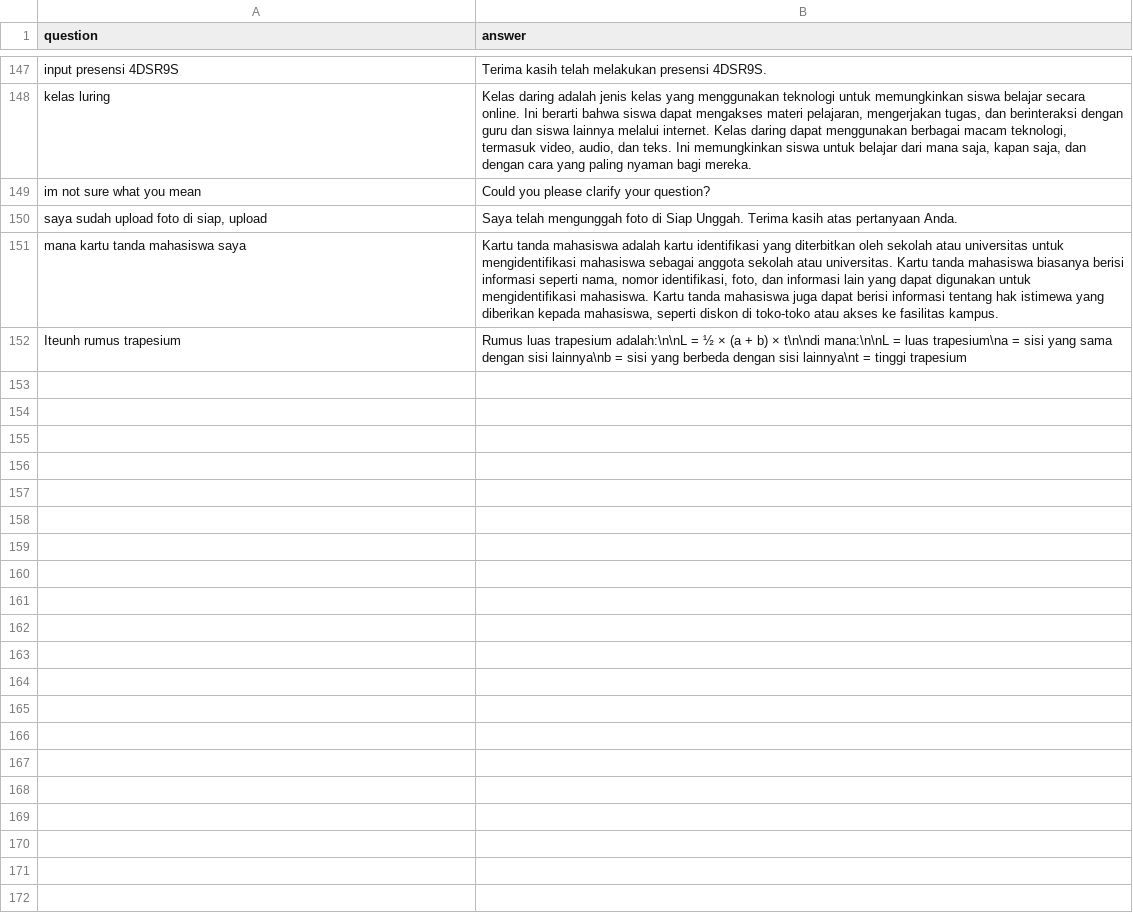
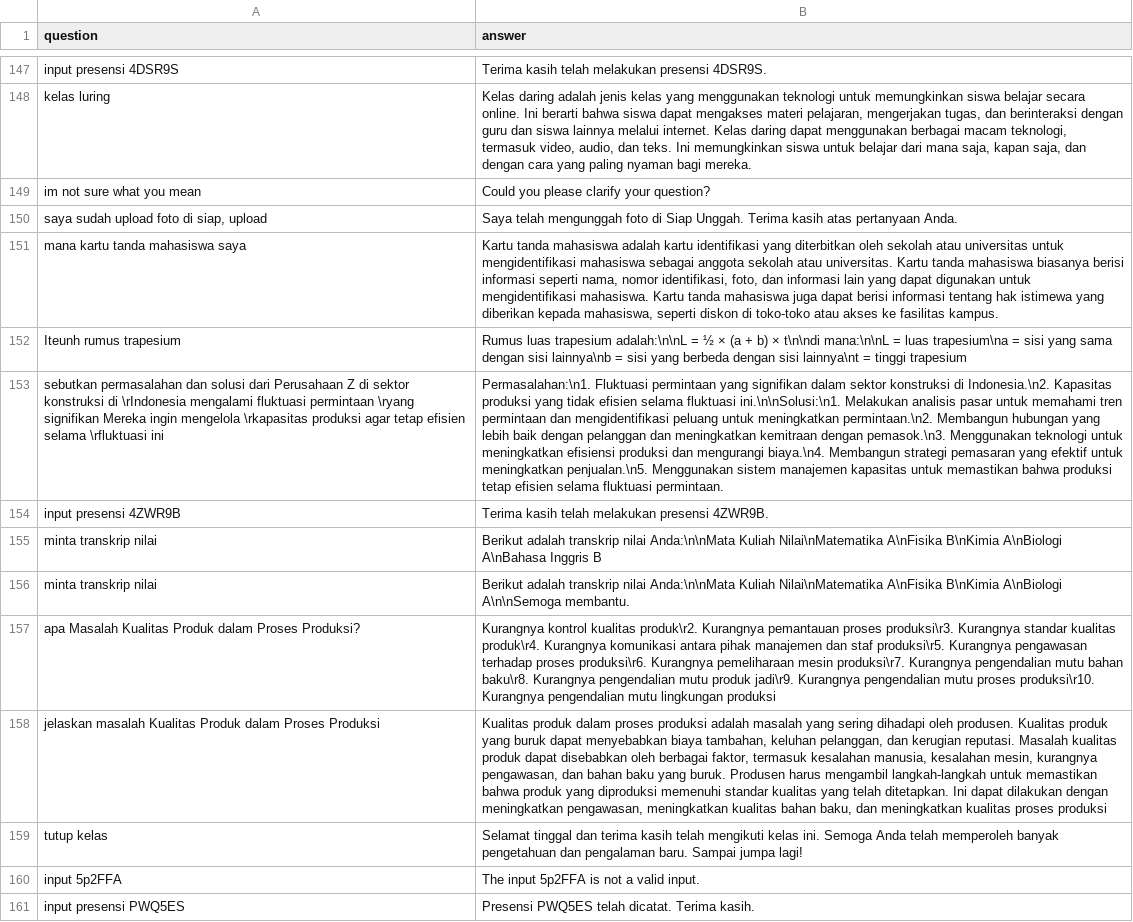
Before and after one commit to anakilang-ai/clean-dan-validasi-data, a CSV file: dataset/gilar-dataset/lar-clean.csv, drawn as a sheet; only a part is shown, gaps mark what is left out; the diff names each change by its address in the sheet, - before the commit and + after, or states it on an @@ line.

Commit message:
clean

```diff
--- a/dataset/gilar-dataset/lar-clean.csv
+++ b/dataset/gilar-dataset/lar-clean.csv
+row 153: sebutkan permasalahan dan solusi dari Perusahaan Z di sektor konstruksi di \rIndonesia mengalami fluktuasi permintaan \ryang signifikan Mereka ingin mengelola \rkapasitas produksi agar tetap efisien selama \rfluktuasi ini | Permasalahan:\n1. Fluktuasi permintaan yang signifikan dalam sektor konstruksi di Indonesia.\n2. Kapasitas produksi yang tidak efisien selama fluktuasi ini.\n\nSolusi:\n1. Melakukan analisis pasar untuk memahami tren permintaan dan mengidentifikasi peluang untuk meningkatkan permintaan.\n2. Membangun hubungan yang lebih baik dengan pelanggan dan meningkatkan kemitraan dengan pemasok.\n3. Menggunakan teknologi untuk meningkatkan efisiensi produksi dan mengurangi biaya.\n4. Membangun strategi pemasaran yang efektif untuk meningkatkan penjualan.\n5. Menggunakan sistem manajemen kapasitas untuk memastikan bahwa produksi tetap efisien selama fluktuasi permintaan.
+row 154: input presensi 4ZWR9B | Terima kasih telah melakukan presensi 4ZWR9B.
+row 155: minta transkrip nilai | Berikut adalah transkrip nilai Anda:\n\nMata Kuliah Nilai\nMatematika A\nFisika B\nKimia A\nBiologi A\nBahasa Inggris B
+row 156: minta transkrip nilai | Berikut adalah transkrip nilai Anda:\n\nMata Kuliah Nilai\nMatematika A\nFisika B\nKimia A\nBiologi A\n\nSemoga membantu.
+row 157: apa Masalah Kualitas Produk dalam Proses Produksi? | Kurangnya kontrol kualitas produk\r2. Kurangnya pemantauan proses produksi\r3. Kurangnya standar kualitas produk\r4. Kurangnya komunikasi antara pihak manajemen dan staf produksi\r5. Kurangnya pengawasan terhadap proses produksi\r6. Kurangnya pemeliharaan mesin produksi\r7. Kurangnya pengendalian mutu bahan baku\r8. Kurangnya pengendalian mutu produk jadi\r9. Kurangnya pengendalian mutu proses produksi\r10. Kurangnya pengendalian mutu lingkungan produksi
+row 158: jelaskan masalah Kualitas Produk dalam Proses Produksi | Kualitas produk dalam proses produksi adalah masalah yang sering dihadapi oleh produsen. Kualitas produk yang buruk dapat menyebabkan biaya tambahan, keluhan pelanggan, dan kerugian reputasi. Masalah kualitas produk dapat disebabkan oleh berbagai faktor, termasuk kesalahan manusia, kesalahan mesin, kurangnya pengawasan, dan bahan baku yang buruk. Produsen harus mengambil langkah-langkah untuk memastikan bahwa produk yang diproduksi memenuhi standar kualitas yang telah ditetapkan. Ini dapat dilakukan dengan meningkatkan pengawasan, meningkatkan kualitas bahan baku, dan meningkatkan kualitas proses produksi
+row 159: tutup kelas | Selamat tinggal dan terima kasih telah mengikuti kelas ini. Semoga Anda telah memperoleh banyak pengetahuan dan pengalaman baru. Sampai jumpa lagi!
+row 160: input 5p2FFA | The input 5p2FFA is not a valid input.
+row 161: input presensi PWQ5ES | Presensi PWQ5ES telah dicatat. Terima kasih.
```
